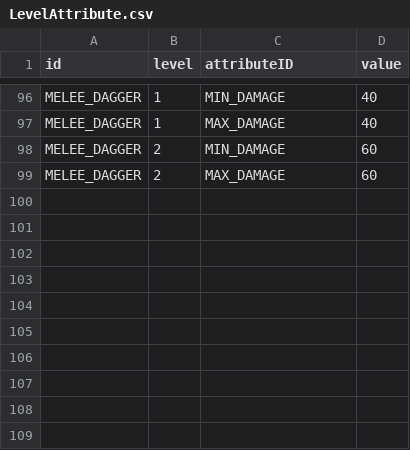
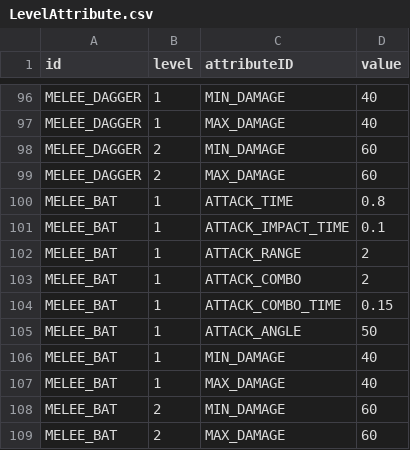
Before and after one commit to ionic5/02-ap, a CSV file: TaskForce.AP.Client/Assets/Addressables/GameData/LevelAttribute.csv, drawn as a sheet; only a part is shown, gaps mark what is left out; the diff names each change by its address in the sheet, - before the commit and + after, or states it on an @@ line.

```diff
--- a/TaskForce.AP.Client/Assets/Addressables/GameData/LevelAttribute.csv
+++ b/TaskForce.AP.Client/Assets/Addressables/GameData/LevelAttribute.csv
+row 100: MELEE_BAT | 1 | ATTACK_TIME | 0.8
+row 101: MELEE_BAT | 1 | ATTACK_IMPACT_TIME | 0.1
+row 102: MELEE_BAT | 1 | ATTACK_RANGE | 2
+row 103: MELEE_BAT | 1 | ATTACK_COMBO | 2
+row 104: MELEE_BAT | 1 | ATTACK_COMBO_TIME | 0.15
+row 105: MELEE_BAT | 1 | ATTACK_ANGLE | 50
+row 106: MELEE_BAT | 1 | MIN_DAMAGE | 40
+row 107: MELEE_BAT | 1 | MAX_DAMAGE | 40
+row 108: MELEE_BAT | 2 | MIN_DAMAGE | 60
+row 109: MELEE_BAT | 2 | MAX_DAMAGE | 60
```
Also changed, not shown: TaskForce.AP.Client/Assets/Addressables/AssetData/Asset.csv, TaskForce.AP.Client/Assets/Addressables/GameData/BaseAttribute.csv, 11 other files.
